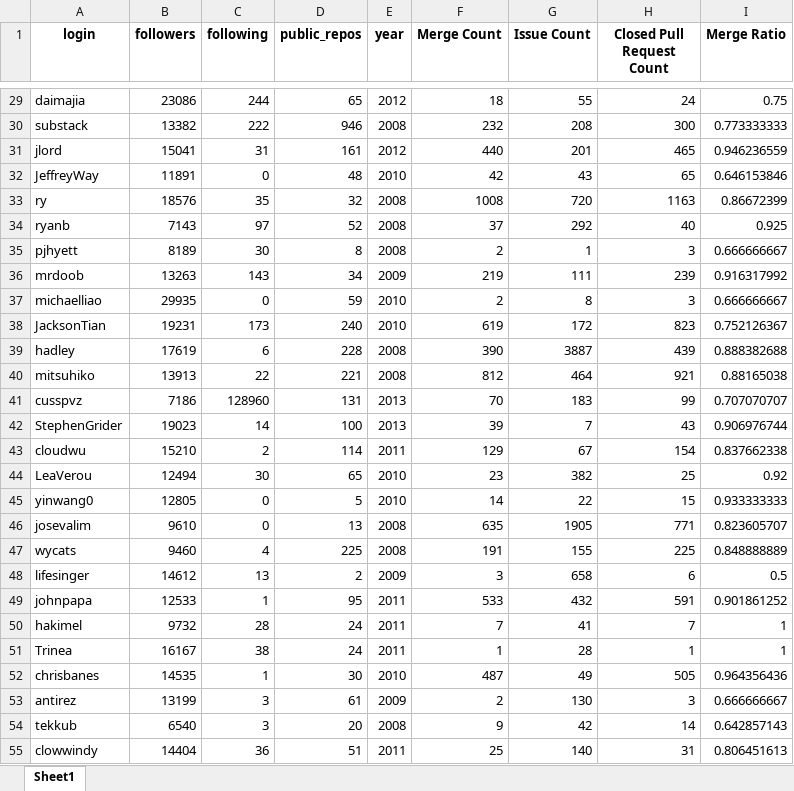
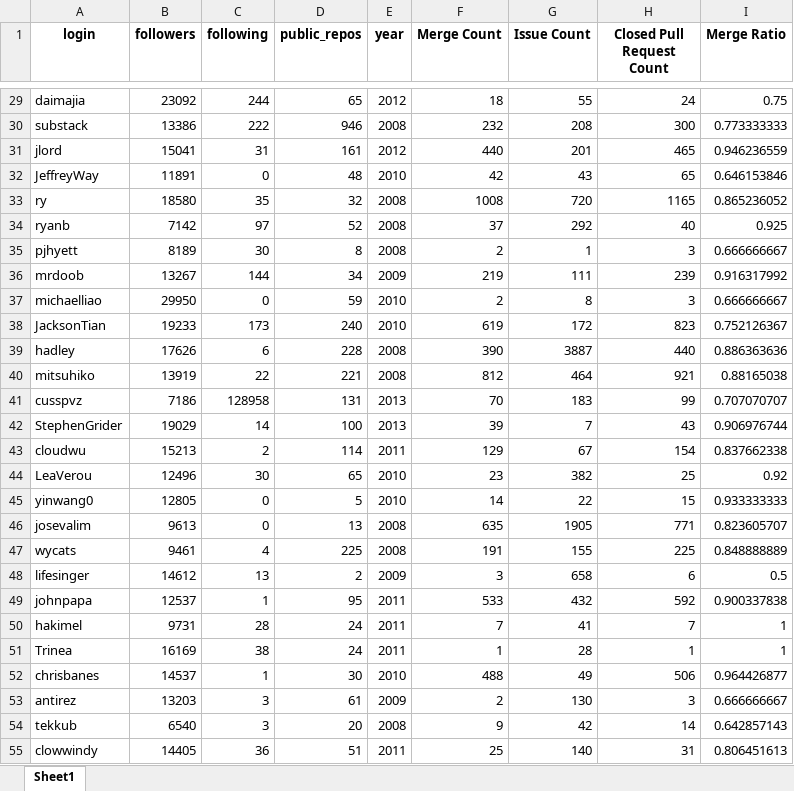
Before and after one commit to zyan369/Early-Mover-Advantage-on-GitHub, an Excel workbook: File User PageRank attributes.xlsx, sheet Sheet1, drawn as a sheet; only a part is shown, gaps mark what is left out; values as stored, in another font and other column widths than the file's, no borders; the diff covers the shown part only; the diff names each change by its address in the sheet, - before the commit and + after, or states it on an @@ line.

```diff
--- a/File User PageRank attributes.xlsx (sheet Sheet1)
+++ b/File User PageRank attributes.xlsx (sheet Sheet1)
-B29 (followers): 23086
+B29 (followers): 23092
-B30 (followers): 13382
+B30 (followers): 13386
-B33 (followers): 18576
+B33 (followers): 18580
-H33 (Closed Pull Request Count): 1163
+H33 (Closed Pull Request Count): 1165
-I33 (Merge Ratio): 0.86672399
+I33 (Merge Ratio): 0.865236052
-B34 (followers): 7143
+B34 (followers): 7142
-B36 (followers): 13263
+B36 (followers): 13267
-C36 (following): 143
+C36 (following): 144
-B37 (followers): 29935
+B37 (followers): 29950
-B38 (followers): 19231
+B38 (followers): 19233
-B39 (followers): 17619
+B39 (followers): 17626
-H39 (Closed Pull Request Count): 439
+H39 (Closed Pull Request Count): 440
-I39 (Merge Ratio): 0.888382688
+I39 (Merge Ratio): 0.886363636
-B40 (followers): 13913
+B40 (followers): 13919
-C41 (following): 128960
+C41 (following): 128958
-B42 (followers): 19023
+B42 (followers): 19029
-B43 (followers): 15210
+B43 (followers): 15213
-B44 (followers): 12494
+B44 (followers): 12496
-B46 (followers): 9610
+B46 (followers): 9613
-B47 (followers): 9460
+B47 (followers): 9461
-B49 (followers): 12533
+B49 (followers): 12537
-H49 (Closed Pull Request Count): 591
+H49 (Closed Pull Request Count): 592
-I49 (Merge Ratio): 0.901861252
+I49 (Merge Ratio): 0.900337838
-B50 (followers): 9732
+B50 (followers): 9731
-B51 (followers): 16167
+B51 (followers): 16169
-B52 (followers): 14535
+B52 (followers): 14537
-F52 (Merge Count): 487
+F52 (Merge Count): 488
-H52 (Closed Pull Request Count): 505
+H52 (Closed Pull Request Count): 506
-I52 (Merge Ratio): 0.964356436
+I52 (Merge Ratio): 0.964426877
-B53 (followers): 13199
+B53 (followers): 13203
-B55 (followers): 14404
+B55 (followers): 14405
```
Also changed, not shown: 71 edited cells elsewhere in this sheet, 12 other files.
